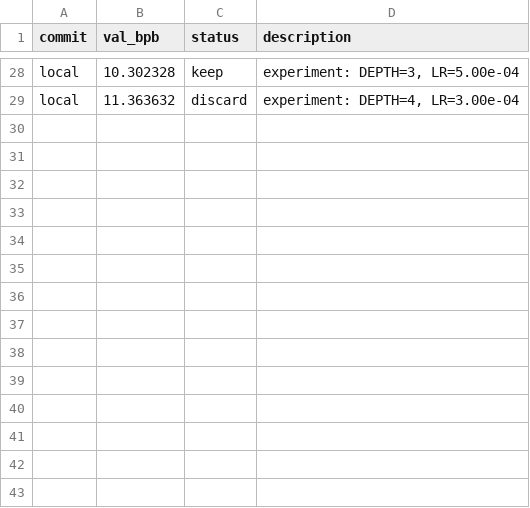
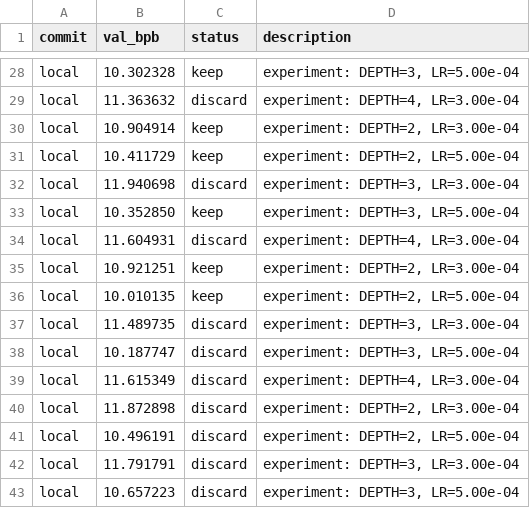
Before and after one commit to hhai0519/HH.AI_260611, a TSV file: skills/01_Orchestrators/autoresearch-agent/results.tsv, drawn as a sheet; only a part is shown, gaps mark what is left out; the diff names each change by its address in the sheet, - before the commit and + after, or states it on an @@ line.

```diff
--- a/skills/01_Orchestrators/autoresearch-agent/results.tsv
+++ b/skills/01_Orchestrators/autoresearch-agent/results.tsv
+row 30: local | 10.904914 | keep | experiment: DEPTH=2, LR=3.00e-04
+row 31: local | 10.411729 | keep | experiment: DEPTH=2, LR=5.00e-04
+row 32: local | 11.940698 | discard | experiment: DEPTH=3, LR=3.00e-04
+row 33: local | 10.352850 | keep | experiment: DEPTH=3, LR=5.00e-04
+row 34: local | 11.604931 | discard | experiment: DEPTH=4, LR=3.00e-04
+row 35: local | 10.921251 | keep | experiment: DEPTH=2, LR=3.00e-04
+row 36: local | 10.010135 | keep | experiment: DEPTH=2, LR=5.00e-04
+row 37: local | 11.489735 | discard | experiment: DEPTH=3, LR=3.00e-04
+row 38: local | 10.187747 | discard | experiment: DEPTH=3, LR=5.00e-04
+row 39: local | 11.615349 | discard | experiment: DEPTH=4, LR=3.00e-04
+row 40: local | 11.872898 | discard | experiment: DEPTH=2, LR=3.00e-04
+row 41: local | 10.496191 | discard | experiment: DEPTH=2, LR=5.00e-04
+row 42: local | 11.791791 | discard | experiment: DEPTH=3, LR=3.00e-04
+row 43: local | 10.657223 | discard | experiment: DEPTH=3, LR=5.00e-04
```
Also changed, not shown: 31 other files.
